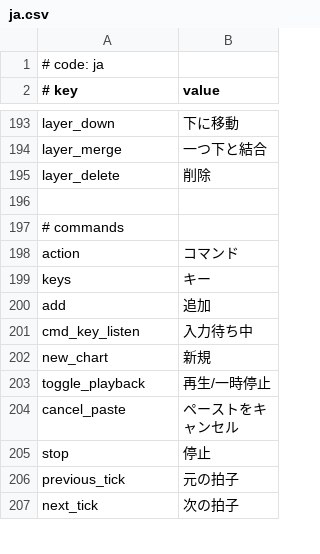
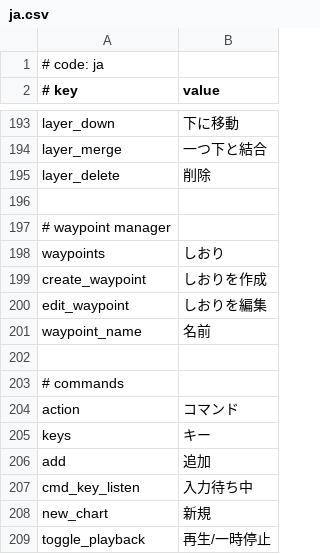
Before and after one commit to rodneykeilson/MikuMikuWorldEX, a CSV file: MikuMikuWorld/res/i18n/ja.csv, drawn as a sheet; only a part is shown, gaps mark what is left out; the shorter side is filled out with more unchanged rows; the diff names each change by its address in the sheet, - before the commit and + after, or states it on an @@ line.

Commit message:
Add: Add Waypoints

```diff
--- a/MikuMikuWorld/res/i18n/ja.csv
+++ b/MikuMikuWorld/res/i18n/ja.csv
+row 197: # waypoint manager
+row 198: waypoints | しおり
+row 199: create_waypoint | しおりを作成
+row 200: edit_waypoint | しおりを編集
+row 201: waypoint_name | 名前
+row 202: (empty)
```
Also changed, not shown: 11 other files.
